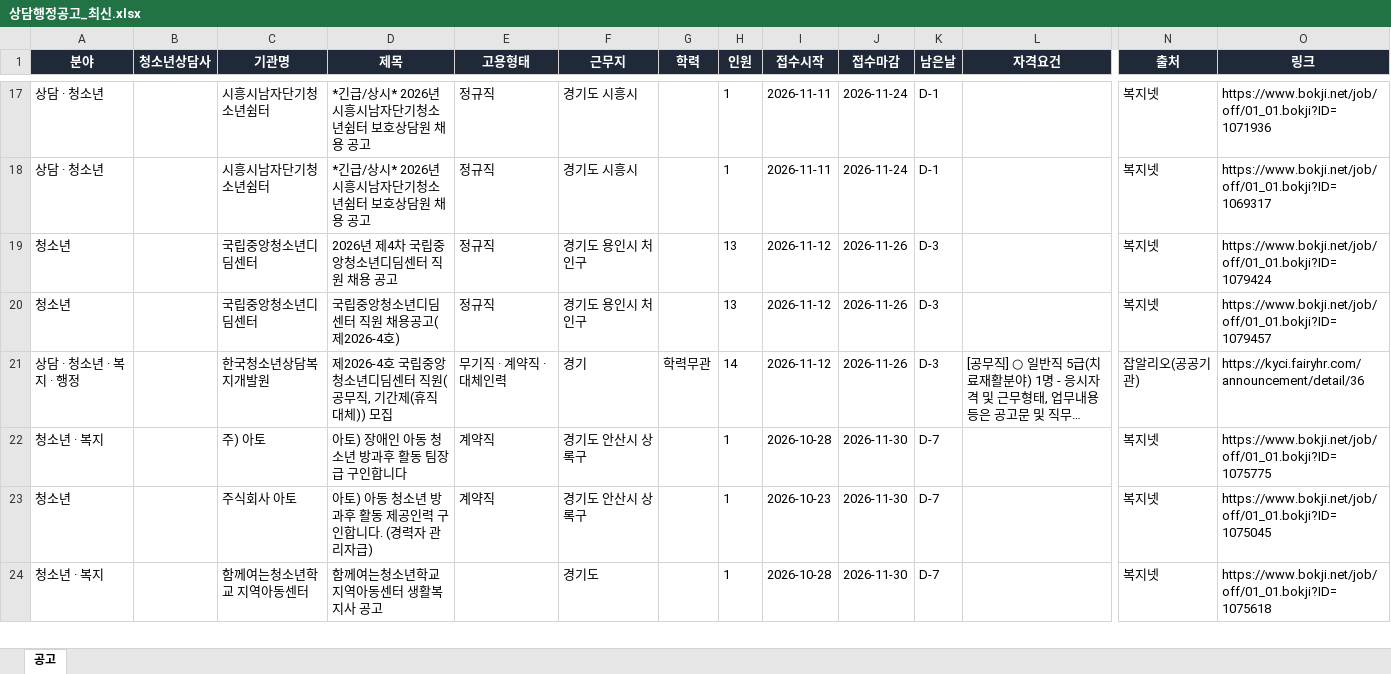
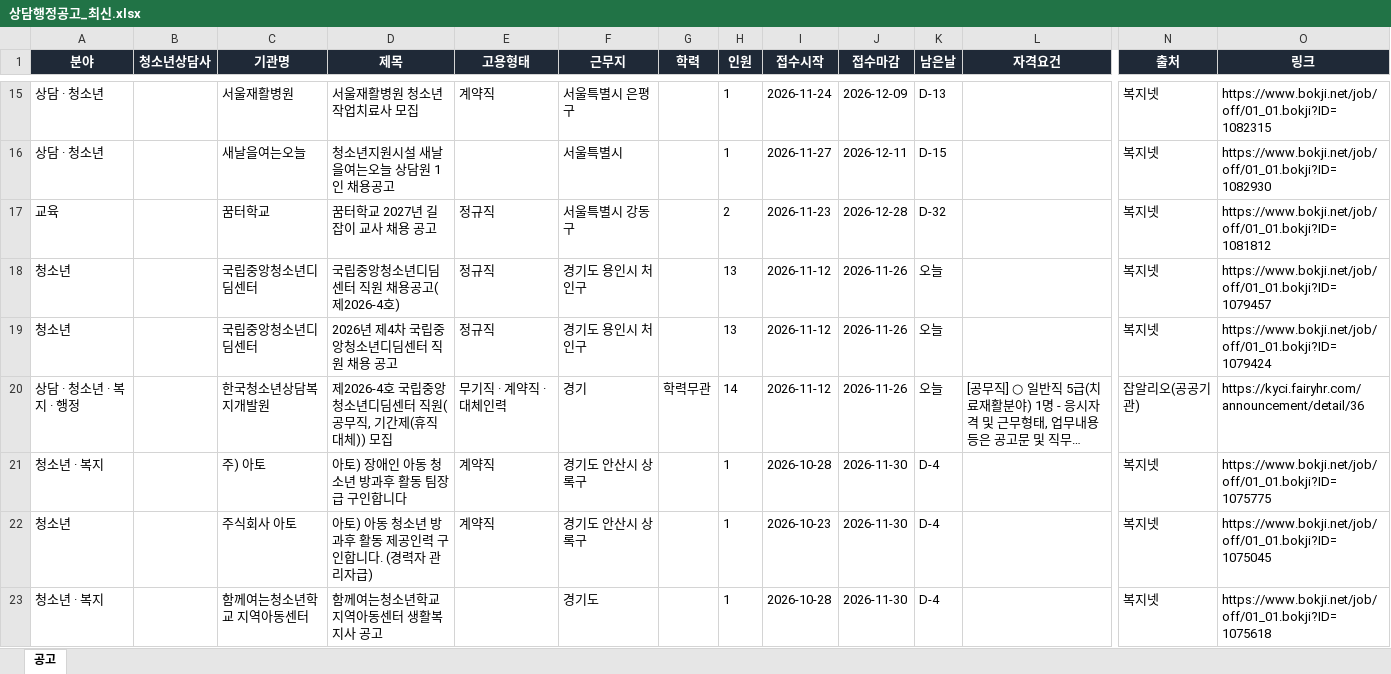
Before and after one commit to hongyul67-cpu/sangdam-chaeyong, an Excel workbook: docs/files/상담행정공고_최신.xlsx, sheet 공고, drawn as a sheet; only a part is shown, gaps mark what is left out; long unchanged cells end in …; values as stored, in another font and other column widths than the file's, no borders; addresses are those after the commit; rows hold the shown columns only; the diff covers the shown part only; the diff names each change by its address in the sheet, - before the commit and + after, or states it on an @@ line.

```diff
--- a/docs/files/상담행정공고_최신.xlsx (sheet 공고)
+++ b/docs/files/상담행정공고_최신.xlsx (sheet 공고)
-C15 (기관명): 시흥시남자단기청소년쉼터
+C15 (기관명): 서울재활병원
-D15 (제목): *긴급/상시* 2026년 시흥시남자단기청소년쉼터 보호상담원 채용 공고
+D15 (제목): 서울재활병원 청소년작업치료사 모집
-E15 (고용형태): 정규직
+E15 (고용형태): 계약직
-F15 (근무지): 경기도 시흥시
+F15 (근무지): 서울특별시 은평구
-I15 (접수시작): 2026-11-11
+I15 (접수시작): 2026-11-24
-J15 (접수마감): 2026-11-24
+J15 (접수마감): 2026-12-09
-K15 (남은날): D-1
+K15 (남은날): D-13
-O15 (링크): https://www.bokji.net/job/off/01_01.bokji?ID=1071936
+O15 (링크): https://www.bokji.net/job/off/01_01.bokji?ID=1082315
-C16 (기관명): 시흥시남자단기청소년쉼터
+C16 (기관명): 새날을여는오늘
-D16 (제목): *긴급/상시* 2026년 시흥시남자단기청소년쉼터 보호상담원 채용 공고
+D16 (제목): 청소년지원시설 새날을여는오늘 상담원 1인 채용공고
-E16 (고용형태): 정규직
+E16 (고용형태): (empty)
-F16 (근무지): 경기도 시흥시
+F16 (근무지): 서울특별시
-I16 (접수시작): 2026-11-11
+I16 (접수시작): 2026-11-27
-J16 (접수마감): 2026-11-24
+J16 (접수마감): 2026-12-11
-K16 (남은날): D-1
+K16 (남은날): D-15
-O16 (링크): https://www.bokji.net/job/off/01_01.bokji?ID=1069317
+O16 (링크): https://www.bokji.net/job/off/01_01.bokji?ID=1082930
+row 17: 교육 |  | 꿈터학교 | 꿈터학교 2027년 길잡이 교사 채용 공고 | 정규직 | 서울특별시 강동구 |  | 2 | 2026-11-23 | 2026-12-28 | D-32 |  | 복지넷 | https://www.bokji.net/job/off/01_01.bokji?ID=1081812
-D18 (제목): 2026년 제4차 국립중앙청소년디딤센터 직원 채용 공고
+D18 (제목): 국립중앙청소년디딤센터 직원 채용공고(제2026-4호)
-K18:K20 (남은날): D-3
+K18:K20 (남은날): 오늘
-O18 (링크): https://www.bokji.net/job/off/01_01.bokji?ID=1079424
+O18 (링크): https://www.bokji.net/job/off/01_01.bokji?ID=1079457
-D19 (제목): 국립중앙청소년디딤센터 직원 채용공고(제2026-4호)
+D19 (제목): 2026년 제4차 국립중앙청소년디딤센터 직원 채용 공고
-O19 (링크): https://www.bokji.net/job/off/01_01.bokji?ID=1079457
+O19 (링크): https://www.bokji.net/job/off/01_01.bokji?ID=1079424
-K21:K23 (남은날): D-7
+K21:K23 (남은날): D-4
```
Also changed, not shown: 8 added rows, 8 removed rows and 20 edited cells elsewhere in this sheet, 8 other files.
